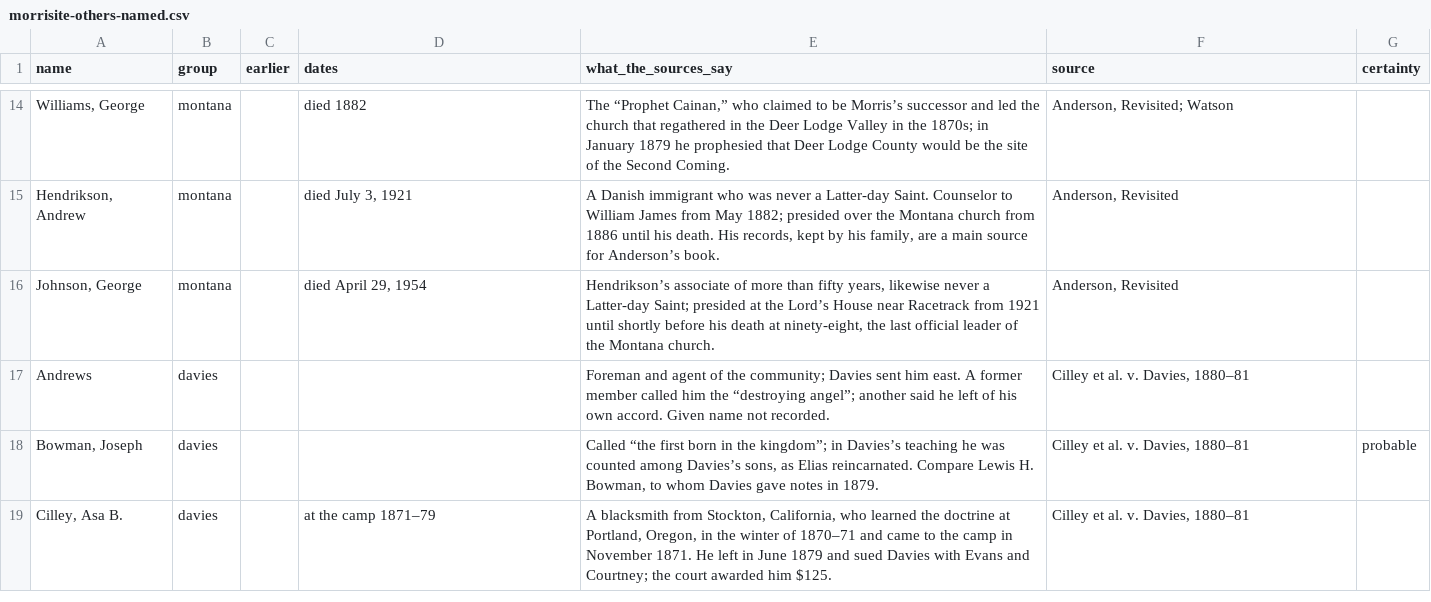
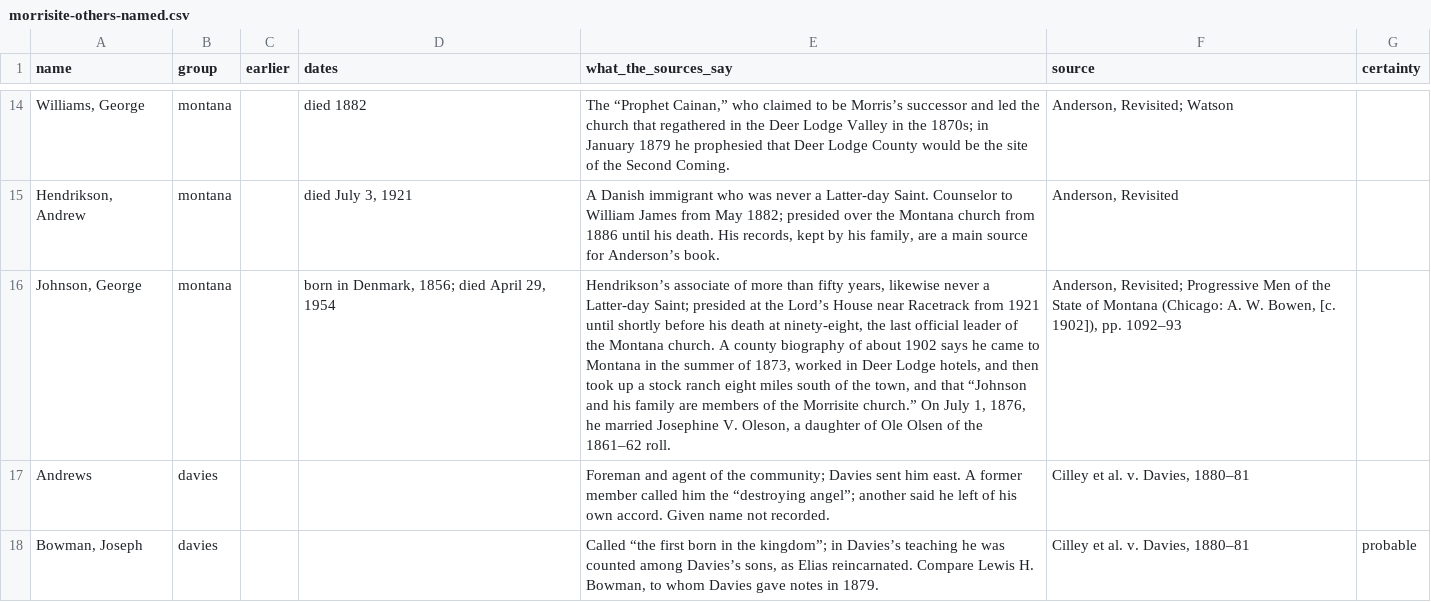
Before and after one commit to ericpaulrogers/morrisite.org, a CSV file: data/morrisite-others-named.csv, drawn as a sheet; only a part is shown, gaps mark what is left out; the shorter side is filled out with more unchanged rows; the diff names each change by its address in the sheet, - before the commit and + after, or states it on an @@ line.

```diff
--- a/data/morrisite-others-named.csv
+++ b/data/morrisite-others-named.csv
-D16 (dates): died April 29, 1954
+D16 (dates): born in Denmark, 1856; died April 29, 1954
-E16 (what_the_sources_say): …Montana church.
+E16 (what_the_sources_say): …Montana church. A county biography of about 1902 says he came to Montana in the summer of 1873, worked in Deer Lodge hotels, and then took up a stock ranch eight miles south of the town, and that “Johnson and his family are members of the Morrisite church.” On July 1, 1876, he married Josephine V. Oleson, a daughter of Ole Olsen of the 1861–62 roll.
-F16 (source): Anderson, Revisited
+F16 (source): Anderson, Revisited; Progressive Men of the State of Montana (Chicago: A. W. Bowen, [c. 1902]), pp. 1092–93
```
Also changed, not shown: 8 other files.
